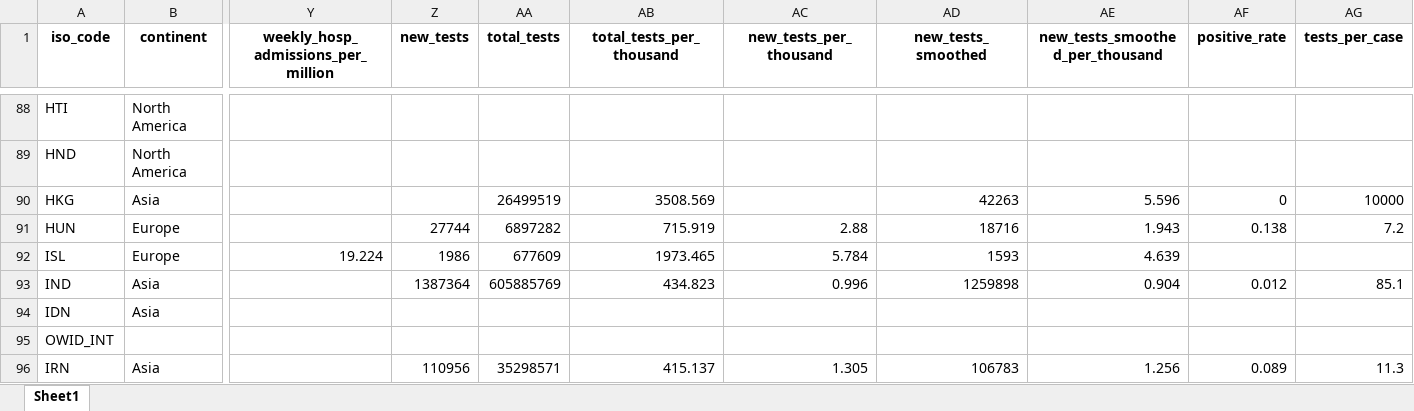
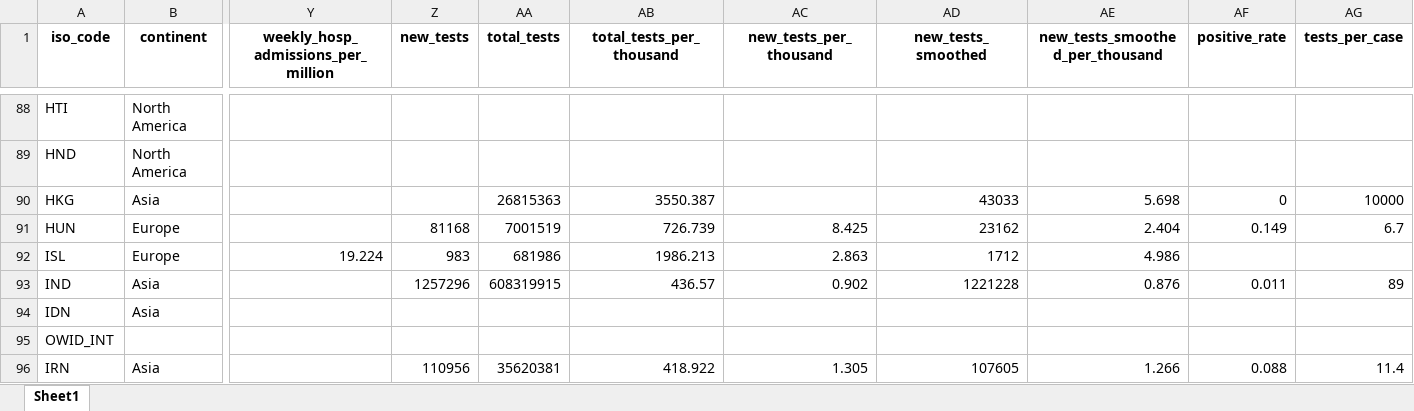
Before and after one commit to upamapsb/Upama, an Excel workbook: public/data/latest/owid-covid-latest.xlsx, sheet Sheet1, drawn as a sheet; only a part is shown, gaps mark what is left out; values as stored, in another font and other column widths than the file's, no borders; the diff covers the shown part only; the diff names each change by its address in the sheet, - before the commit and + after, or states it on an @@ line.

```diff
--- a/public/data/latest/owid-covid-latest.xlsx (sheet Sheet1)
+++ b/public/data/latest/owid-covid-latest.xlsx (sheet Sheet1)
-AA90 (total_tests): 26499519
+AA90 (total_tests): 26815363
-AB90 (total_tests_per_thousand): 3508.569
+AB90 (total_tests_per_thousand): 3550.387
-AD90 (new_tests_smoothed): 42263
+AD90 (new_tests_smoothed): 43033
-AE90 (new_tests_smoothed_per_thousand): 5.596
+AE90 (new_tests_smoothed_per_thousand): 5.698
-Z91 (new_tests): 27744
+Z91 (new_tests): 81168
-AA91 (total_tests): 6897282
+AA91 (total_tests): 7001519
-AB91 (total_tests_per_thousand): 715.919
+AB91 (total_tests_per_thousand): 726.739
-AC91 (new_tests_per_thousand): 2.88
+AC91 (new_tests_per_thousand): 8.425
-AD91 (new_tests_smoothed): 18716
+AD91 (new_tests_smoothed): 23162
-AE91 (new_tests_smoothed_per_thousand): 1.943
+AE91 (new_tests_smoothed_per_thousand): 2.404
-AF91 (positive_rate): 0.138
+AF91 (positive_rate): 0.149
-AG91 (tests_per_case): 7.2
+AG91 (tests_per_case): 6.7
-Z92 (new_tests): 1986
+Z92 (new_tests): 983
-AA92 (total_tests): 677609
+AA92 (total_tests): 681986
-AB92 (total_tests_per_thousand): 1973.465
+AB92 (total_tests_per_thousand): 1986.213
-AC92 (new_tests_per_thousand): 5.784
+AC92 (new_tests_per_thousand): 2.863
-AD92 (new_tests_smoothed): 1593
+AD92 (new_tests_smoothed): 1712
-AE92 (new_tests_smoothed_per_thousand): 4.639
+AE92 (new_tests_smoothed_per_thousand): 4.986
-Z93 (new_tests): 1387364
+Z93 (new_tests): 1257296
-AA93 (total_tests): 605885769
+AA93 (total_tests): 608319915
-AB93 (total_tests_per_thousand): 434.823
+AB93 (total_tests_per_thousand): 436.57
-AC93 (new_tests_per_thousand): 0.996
+AC93 (new_tests_per_thousand): 0.902
-AD93 (new_tests_smoothed): 1259898
+AD93 (new_tests_smoothed): 1221228
-AE93 (new_tests_smoothed_per_thousand): 0.904
+AE93 (new_tests_smoothed_per_thousand): 0.876
-AF93 (positive_rate): 0.012
+AF93 (positive_rate): 0.011
-AG93 (tests_per_case): 85.1
+AG93 (tests_per_case): 89
-AA96 (total_tests): 35298571
+AA96 (total_tests): 35620381
-AB96 (total_tests_per_thousand): 415.137
+AB96 (total_tests_per_thousand): 418.922
-AD96 (new_tests_smoothed): 106783
+AD96 (new_tests_smoothed): 107605
-AE96 (new_tests_smoothed_per_thousand): 1.256
+AE96 (new_tests_smoothed_per_thousand): 1.266
-AF96 (positive_rate): 0.089
+AF96 (positive_rate): 0.088
-AG96 (tests_per_case): 11.3
+AG96 (tests_per_case): 11.4
```
Also changed, not shown: 587 edited cells elsewhere in this sheet, public/data/testing/covid-testing-latest-data-source-details.xlsx, 13 other files.
